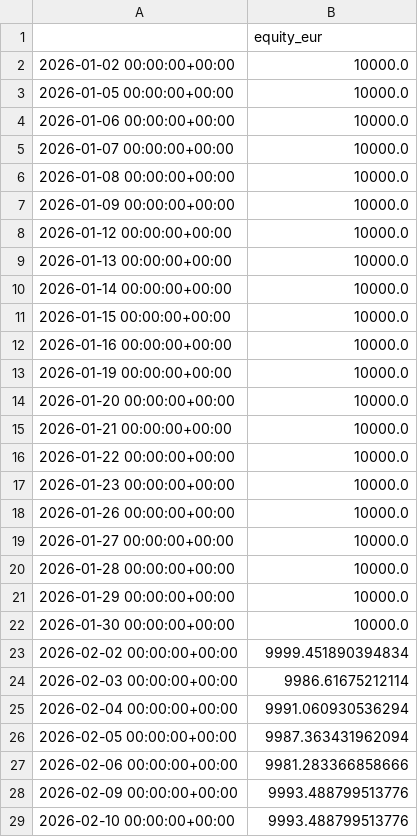
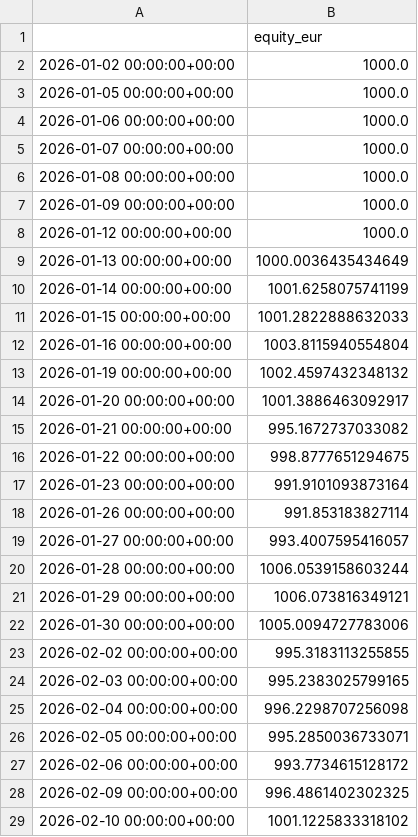
Before and after one commit to OscarTroncoso/Swing-trading---ML, a CSV file: data.equity.csv, drawn as a sheet; only a part is shown; the diff covers the shown part only.

```diff
--- a/data.equity.csv
+++ b/data.equity.csv
@@ -1,29 +1,29 @@
 ,equity_eur
-2026-01-02 00:00:00+00:00,10000.0
-2026-01-05 00:00:00+00:00,10000.0
-2026-01-06 00:00:00+00:00,10000.0
-2026-01-07 00:00:00+00:00,10000.0
-2026-01-08 00:00:00+00:00,10000.0
-2026-01-09 00:00:00+00:00,10000.0
-2026-01-12 00:00:00+00:00,10000.0
-2026-01-13 00:00:00+00:00,10000.0
-2026-01-14 00:00:00+00:00,10000.0
-2026-01-15 00:00:00+00:00,10000.0
-2026-01-16 00:00:00+00:00,10000.0
-2026-01-19 00:00:00+00:00,10000.0
-2026-01-20 00:00:00+00:00,10000.0
-2026-01-21 00:00:00+00:00,10000.0
-2026-01-22 00:00:00+00:00,10000.0
-2026-01-23 00:00:00+00:00,10000.0
-2026-01-26 00:00:00+00:00,10000.0
-2026-01-27 00:00:00+00:00,10000.0
-2026-01-28 00:00:00+00:00,10000.0
-2026-01-29 00:00:00+00:00,10000.0
-2026-01-30 00:00:00+00:00,10000.0
-2026-02-02 00:00:00+00:00,9999.451890394834
-2026-02-03 00:00:00+00:00,9986.61675212114
-2026-02-04 00:00:00+00:00,9991.060930536294
-2026-02-05 00:00:00+00:00,9987.363431962094
-2026-02-06 00:00:00+00:00,9981.283366858666
-2026-02-09 00:00:00+00:00,9993.488799513776
-2026-02-10 00:00:00+00:00,9993.488799513776
+2026-01-02 00:00:00+00:00,1000.0
+2026-01-05 00:00:00+00:00,1000.0
+2026-01-06 00:00:00+00:00,1000.0
+2026-01-07 00:00:00+00:00,1000.0
+2026-01-08 00:00:00+00:00,1000.0
+2026-01-09 00:00:00+00:00,1000.0
+2026-01-12 00:00:00+00:00,1000.0
+2026-01-13 00:00:00+00:00,1000.0036435434649
+2026-01-14 00:00:00+00:00,1001.6258075741199
+2026-01-15 00:00:00+00:00,1001.2822888632033
+2026-01-16 00:00:00+00:00,1003.8115940554804
+2026-01-19 00:00:00+00:00,1002.4597432348132
+2026-01-20 00:00:00+00:00,1001.3886463092917
+2026-01-21 00:00:00+00:00,995.1672737033082
+2026-01-22 00:00:00+00:00,998.8777651294675
+2026-01-23 00:00:00+00:00,991.9101093873164
+2026-01-26 00:00:00+00:00,991.853183827114
+2026-01-27 00:00:00+00:00,993.4007595416057
+2026-01-28 00:00:00+00:00,1006.0539158603244
+2026-01-29 00:00:00+00:00,1006.073816349121
+2026-01-30 00:00:00+00:00,1005.0094727783006
+2026-02-02 00:00:00+00:00,995.3183113255855
+2026-02-03 00:00:00+00:00,995.2383025799165
+2026-02-04 00:00:00+00:00,996.2298707256098
+2026-02-05 00:00:00+00:00,995.2850036733071
+2026-02-06 00:00:00+00:00,993.7734615128172
+2026-02-09 00:00:00+00:00,996.4861402302325
+2026-02-10 00:00:00+00:00,1001.1225833318102
```
Also changed, not shown: 161 edited cells elsewhere in this file, reports/backtest_2026_comparison.csv, 26 other files.
